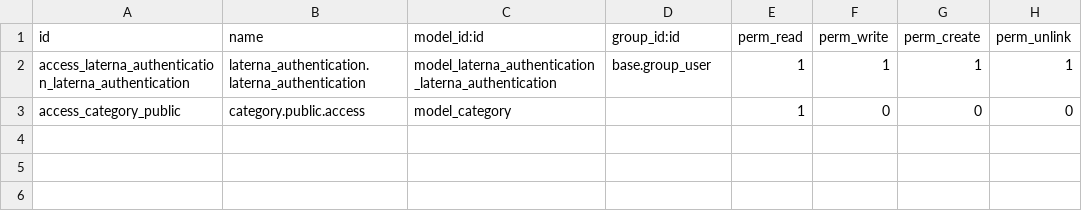
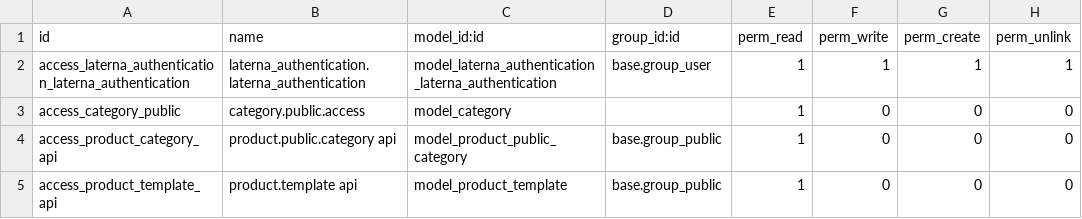
Before and after one commit to thefifthlab/laterna_api, a CSV file: security/ir.model.access.csv, drawn as a sheet; the diff names each change by its address in the sheet, - before the commit and + after, or states it on an @@ line.

Commit message:
add subcategories and product details api

```diff
--- a/security/ir.model.access.csv
+++ b/security/ir.model.access.csv
+row 4: access_product_category_api | product.public.category api | model_product_public_category | base.group_public | 1 | 0 | 0 | 0
+row 5: access_product_template_api | product.template api | model_product_template | base.group_public | 1 | 0 | 0 | 0
```
Also changed, not shown: 2 other files.
